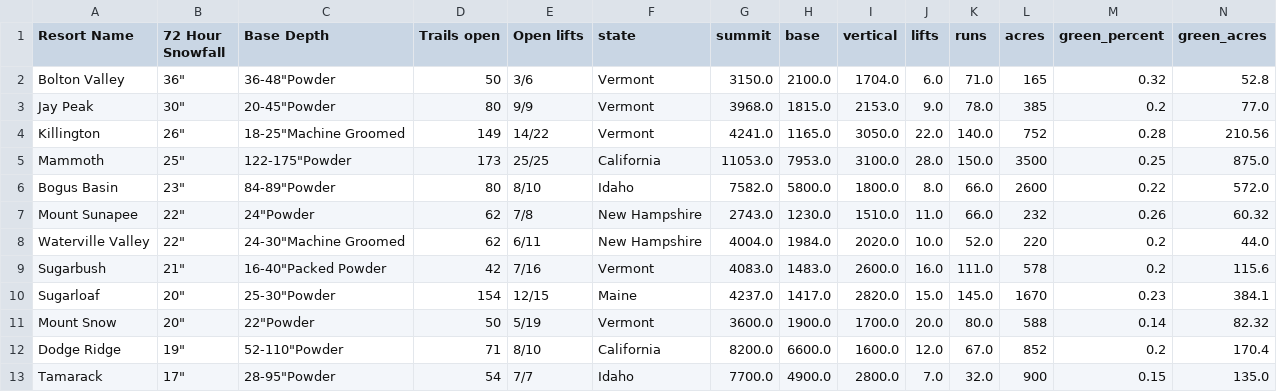
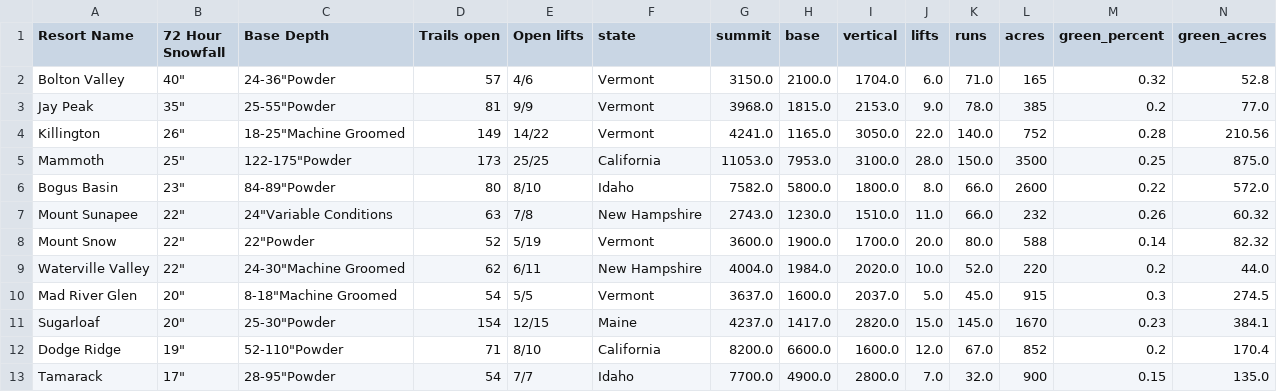
Before and after one commit to shayonkeating/schnarmap, a CSV file: frontend/schnar_map/public/data/daily_ski.csv, drawn as a sheet; only a part is shown; removed rows and columns are numbered as before the commit, all else as after; rows hold the shown columns only; the diff names each change by its address in the sheet, - before the commit and + after, or states it on an @@ line.

```diff
--- a/frontend/schnar_map/public/data/daily_ski.csv
+++ b/frontend/schnar_map/public/data/daily_ski.csv
-B2 (72 Hour Snowfall): 36"
+B2 (72 Hour Snowfall): 40"
-C2 (Base Depth): 36-48"Powder
+C2 (Base Depth): 24-36"Powder
-D2 (Trails open): 50
+D2 (Trails open): 57
-E2 (Open lifts): 3/6
+E2 (Open lifts): 4/6
-B3 (72 Hour Snowfall): 30"
+B3 (72 Hour Snowfall): 35"
-C3 (Base Depth): 20-45"Powder
+C3 (Base Depth): 25-55"Powder
-D3 (Trails open): 80
+D3 (Trails open): 81
-C7 (Base Depth): 24"Powder
+C7 (Base Depth): 24"Variable Conditions
-D7 (Trails open): 62
+D7 (Trails open): 63
+row 8: Mount Snow | 22" | 22"Powder | 52 | 5/19 | Vermont | 3600.0 | 1900.0 | 1700.0 | 20.0 | 80.0 | 588 | 0.14 | 82.32
-row 9: Sugarbush | 21" | 16-40"Packed Powder | 42 | 7/16 | Vermont | 4083.0 | 1483.0 | 2600.0 | 16.0 | 111.0 | 578 | 0.2 | 115.6
+row 10: Mad River Glen | 20" | 8-18"Machine Groomed | 54 | 5/5 | Vermont | 3637.0 | 1600.0 | 2037.0 | 5.0 | 45.0 | 915 | 0.3 | 274.5
-row 11: Mount Snow | 20" | 22"Powder | 50 | 5/19 | Vermont | 3600.0 | 1900.0 | 1700.0 | 20.0 | 80.0 | 588 | 0.14 | 82.32
```
